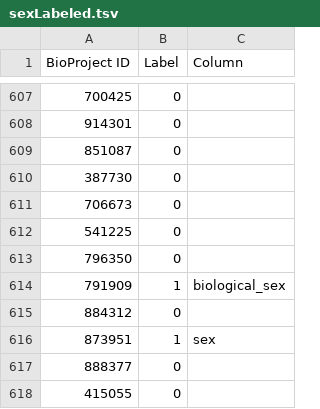
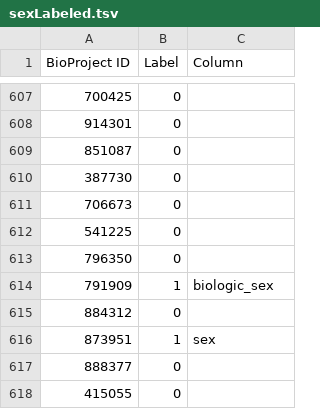
Before and after one commit to gsalmons/Diversity_Detect, a TSV file: bioProjectIds/sexLabeled.tsv, drawn as a sheet; only a part is shown, gaps mark what is left out.

```diff
--- a/bioProjectIds/sexLabeled.tsv
+++ b/bioProjectIds/sexLabeled.tsv
@@ -613,3 +613,3 @@ BioProject ID	Label	Column
 796350	0	
-791909	1	biological_sex
+791909	1	biologic_sex
 884312	0	
```
Also changed, not shown: bioProjectIds/sex/confidencesallsub.tsv, 34 other files.
